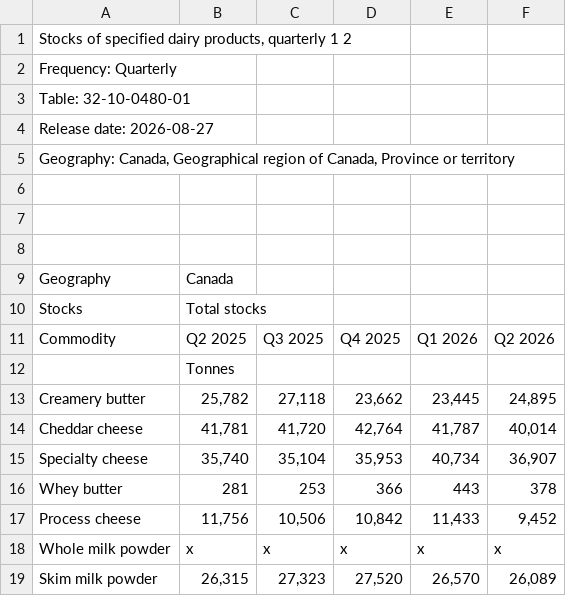
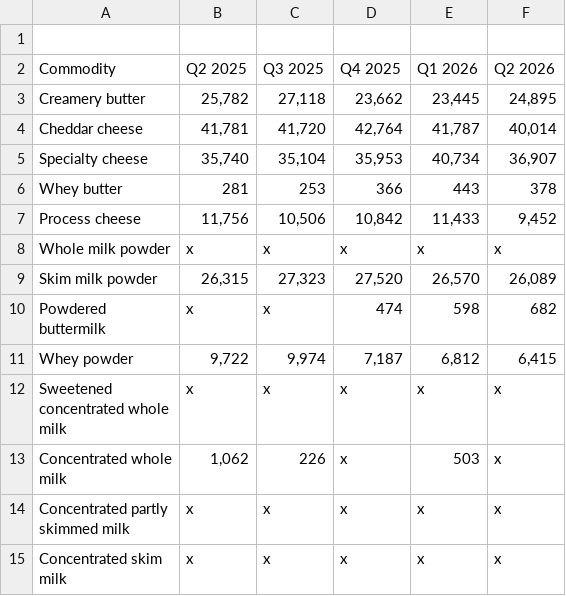
Before and after one commit to asoroka620/whey-price-predictor, a CSV file: data/Stocks of specified dairy products, quarterly 1 2.csv, drawn as a sheet; only a part is shown; the shorter side is filled out with more unchanged rows; the diff covers the shown part only; the diff names each change by its address in the sheet, - before the commit and + after, or states it on an @@ line.

```diff
--- a/data/Stocks of specified dairy products, quarterly 1 2.csv
+++ b/data/Stocks of specified dairy products, quarterly 1 2.csv
-row 1: Stocks of specified dairy products, quarterly 1 2
-row 2: Frequency: Quarterly
-row 3: Table: 32-10-0480-01
-row 4: Release date: 2026-08-27
-row 5: Geography: Canada, Geographical region of Canada, Province or territory
-row 7: (empty)
-row 8: (empty)
-row 9: Geography | Canada
-row 10: Stocks | Total stocks
-row 12:  | Tonnes
```
Also changed, not shown: 15 removed rows elsewhere in this file, data/Production of concentrated milk products.csv, 1 other file.
